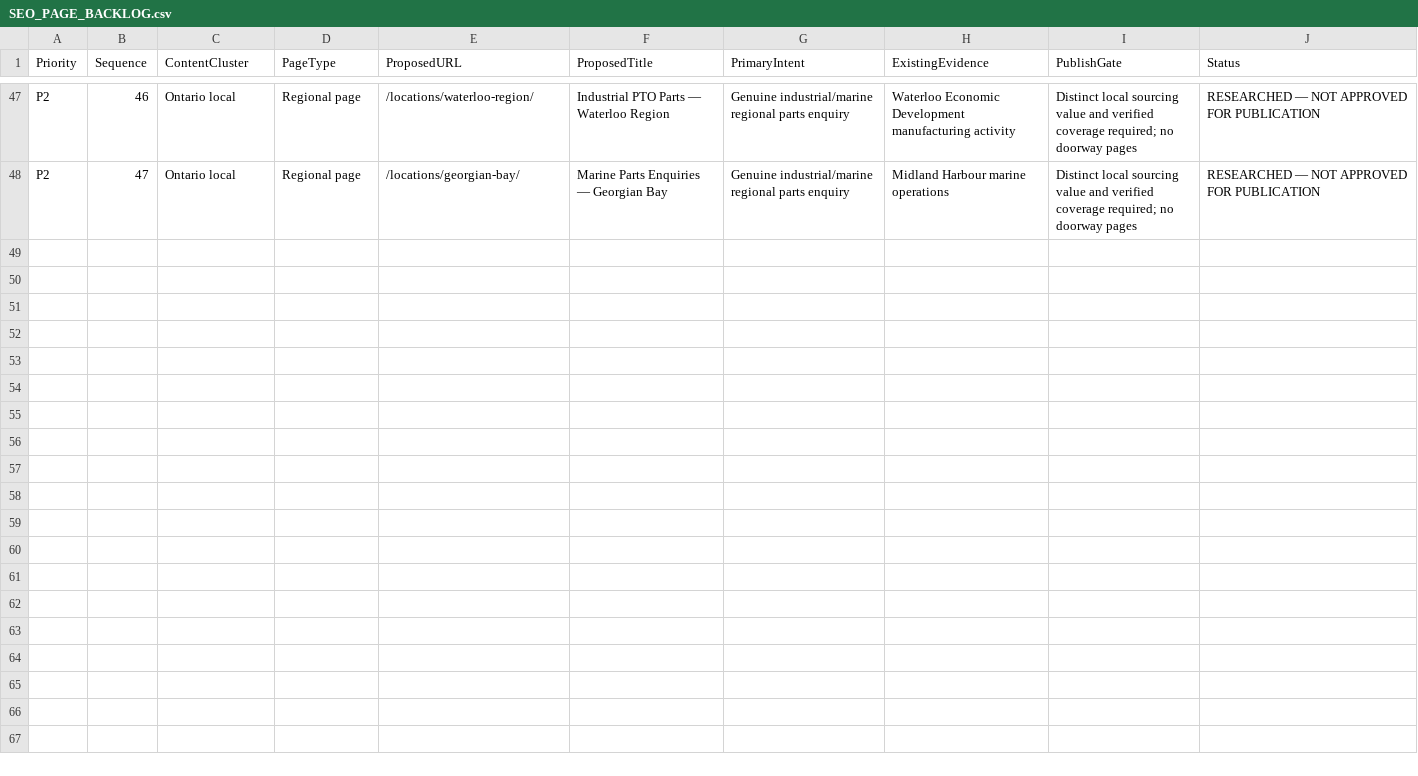
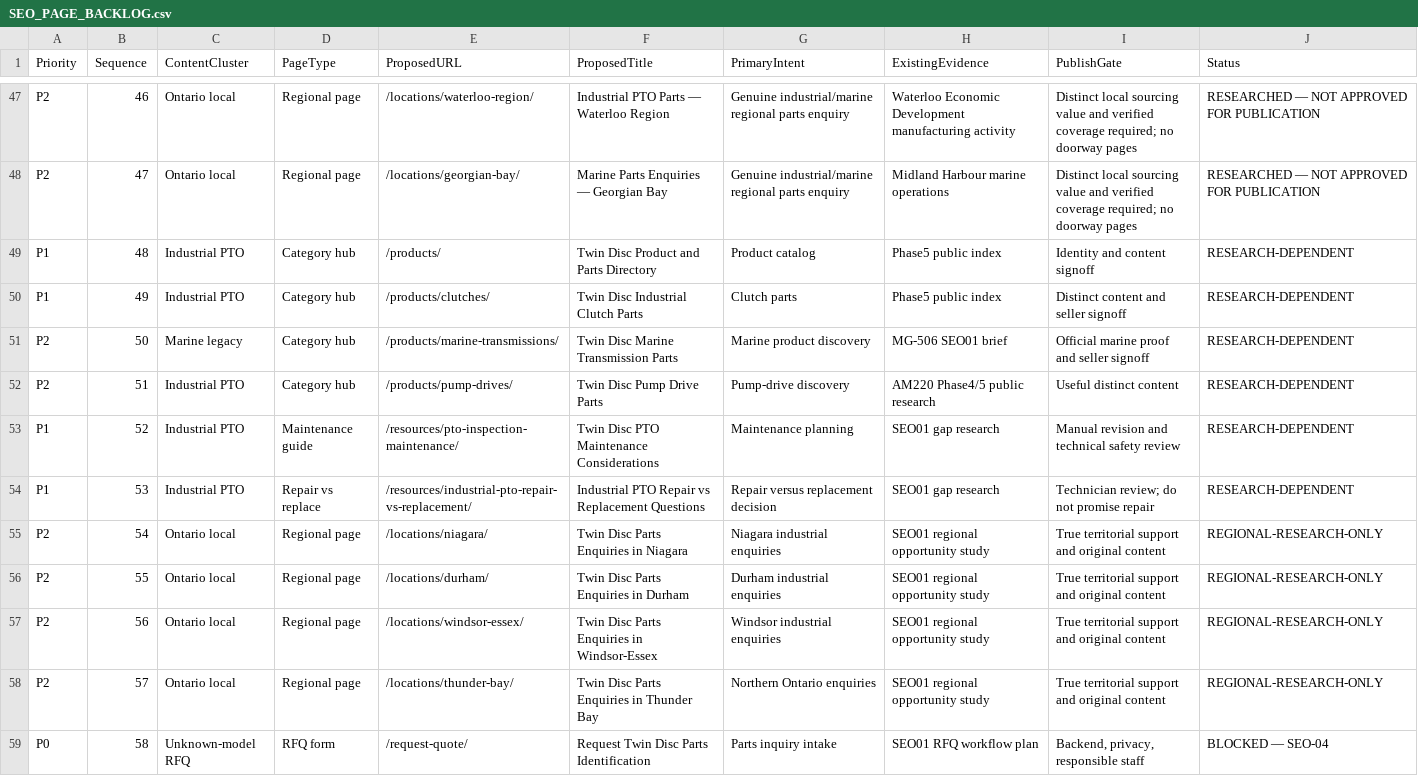
Before and after one commit to jenozu/twin-disc, a CSV file: 70-Project-State/SEO_PAGE_BACKLOG.csv, drawn as a sheet; only a part is shown, gaps mark what is left out; the diff names each change by its address in the sheet, - before the commit and + after, or states it on an @@ line.

Commit message:
docs(seo02): enrich 47-page backlog, add 11 candidates and suppress unsafe service intents

```diff
--- a/70-Project-State/SEO_PAGE_BACKLOG.csv
+++ b/70-Project-State/SEO_PAGE_BACKLOG.csv
+row 49: P1 | 48 | Industrial PTO | Category hub | /products/ | Twin Disc Product and Parts Directory | Product catalog | Phase5 public index | Identity and content signoff | RESEARCH-DEPENDENT
+row 50: P1 | 49 | Industrial PTO | Category hub | /products/clutches/ | Twin Disc Industrial Clutch Parts | Clutch parts | Phase5 public index | Distinct content and seller signoff | RESEARCH-DEPENDENT
+row 51: P2 | 50 | Marine legacy | Category hub | /products/marine-transmissions/ | Twin Disc Marine Transmission Parts | Marine product discovery | MG-506 SEO01 brief | Official marine proof and seller signoff | RESEARCH-DEPENDENT
+row 52: P2 | 51 | Industrial PTO | Category hub | /products/pump-drives/ | Twin Disc Pump Drive Parts | Pump-drive discovery | AM220 Phase4/5 public research | Useful distinct content | RESEARCH-DEPENDENT
+row 53: P1 | 52 | Industrial PTO | Maintenance guide | /resources/pto-inspection-maintenance/ | Twin Disc PTO Maintenance Considerations | Maintenance planning | SEO01 gap research | Manual revision and technical safety review | RESEARCH-DEPENDENT
+row 54: P1 | 53 | Industrial PTO | Repair vs replace | /resources/industrial-pto-repair-vs-replacement/ | Industrial PTO Repair vs Replacement Questions | Repair versus replacement decision | SEO01 gap research | Technician review; do not promise repair | RESEARCH-DEPENDENT
+row 55: P2 | 54 | Ontario local | Regional page | /locations/niagara/ | Twin Disc Parts Enquiries in Niagara | Niagara industrial enquiries | SEO01 regional opportunity study | True territorial support and original content | REGIONAL-RESEARCH-ONLY
+row 56: P2 | 55 | Ontario local | Regional page | /locations/durham/ | Twin Disc Parts Enquiries in Durham | Durham industrial enquiries | SEO01 regional opportunity study | True territorial support and original content | REGIONAL-RESEARCH-ONLY
+row 57: P2 | 56 | Ontario local | Regional page | /locations/windsor-essex/ | Twin Disc Parts Enquiries in Windsor-Essex | Windsor industrial enquiries | SEO01 regional opportunity study | True territorial support and original content | REGIONAL-RESEARCH-ONLY
+row 58: P2 | 57 | Ontario local | Regional page | /locations/thunder-bay/ | Twin Disc Parts Enquiries in Thunder Bay | Northern Ontario enquiries | SEO01 regional opportunity study | True territorial support and original content | REGIONAL-RESEARCH-ONLY
+row 59: P0 | 58 | Unknown-model RFQ | RFQ form | /request-quote/ | Request Twin Disc Parts Identification | Parts inquiry intake | SEO01 RFQ workflow plan | Backend, privacy, responsible staff | BLOCKED — SEO-04
```
Also changed, not shown: 6 other files.
